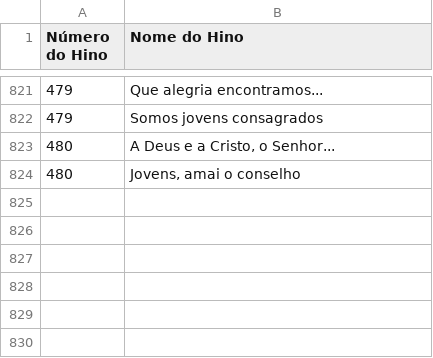
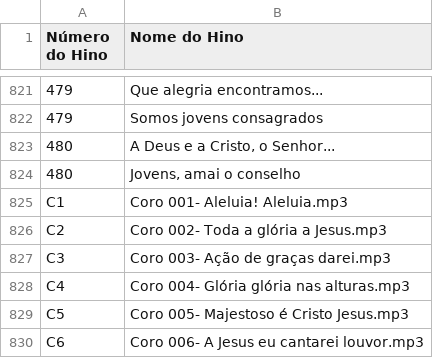
Before and after one commit to JonasPoli/mid2mp3, a CSV file: source/hinario5.csv, drawn as a sheet; only a part is shown, gaps mark what is left out.

```diff
--- a/source/hinario5.csv
+++ b/source/hinario5.csv
@@ -824 +824,7 @@ Número do Hino,Nome do Hino
 480,"Jovens, amai o conselho"
+C1,"Coro 001- Aleluia! Aleluia.mp3"
+C2,"Coro 002- Toda a glória a Jesus.mp3"
+C3,"Coro 003- Ação de graças darei.mp3"
+C4,"Coro 004- Glória glória nas alturas.mp3"
+C5,"Coro 005- Majestoso é Cristo Jesus.mp3"
+C6,"Coro 006- A Jesus eu cantarei louvor.mp3"
```
Also changed, not shown: 2 other files.
